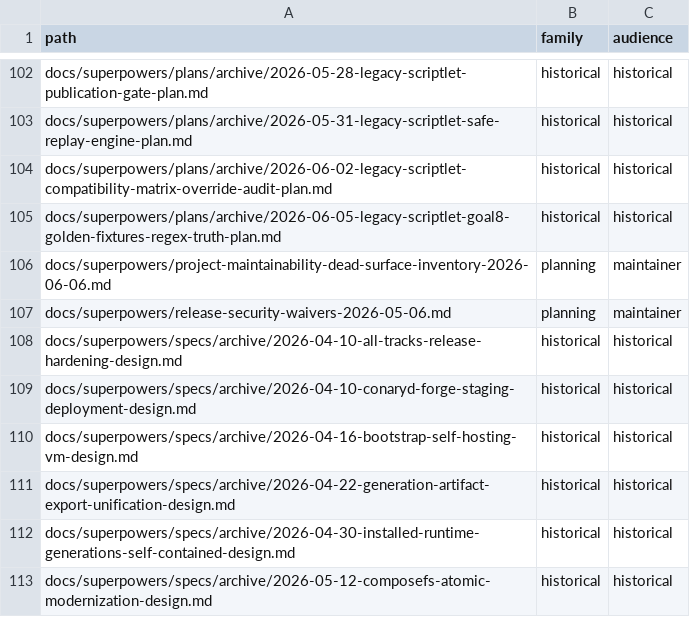
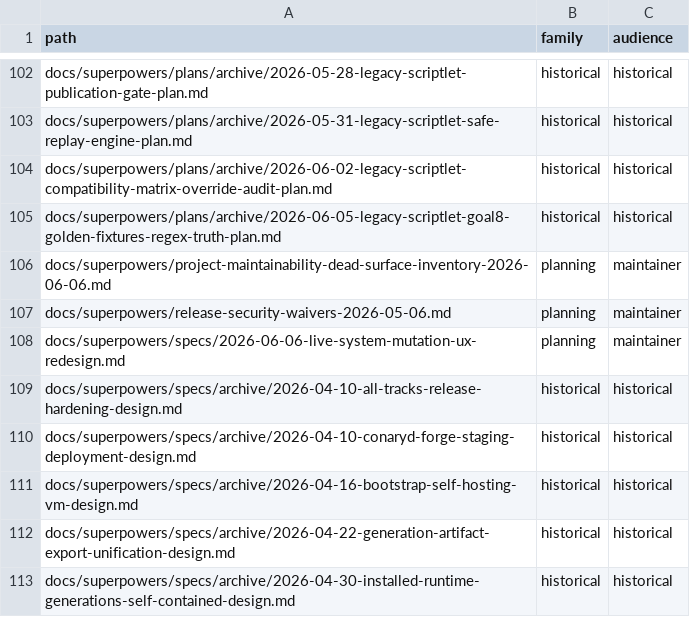
Before and after one commit to ConaryLabs/Conary, a TSV file: docs/superpowers/documentation-accuracy-audit-inventory.tsv, drawn as a sheet; only a part is shown, gaps mark what is left out; the shorter side is filled out with more unchanged rows; the diff names each change by its address in the sheet, - before the commit and + after, or states it on an @@ line.

```diff
--- a/docs/superpowers/documentation-accuracy-audit-inventory.tsv
+++ b/docs/superpowers/documentation-accuracy-audit-inventory.tsv
+row 108: docs/superpowers/specs/2026-06-06-live-system-mutation-ux-redesign.md | planning | maintainer
```
Also changed, not shown: docs/superpowers/documentation-accuracy-audit-ledger.tsv, 2 other files.
